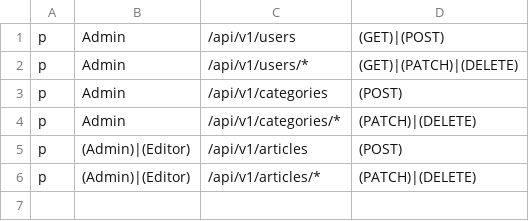
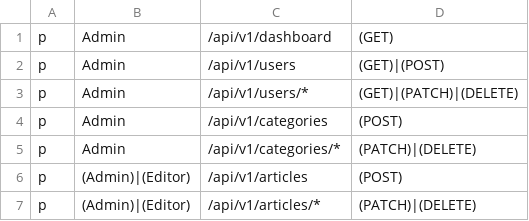
Before and after one commit to yodfhafx/go-crud, a CSV file: config/policy.csv, drawn as a sheet; the diff names each change by its address in the sheet, - before the commit and + after, or states it on an @@ line.

Commit message:
make dashboard api and some filter

```diff
--- a/config/policy.csv
+++ b/config/policy.csv
+row 1: p | Admin | /api/v1/dashboard | (GET)
```
Also changed, not shown: 5 other files.
